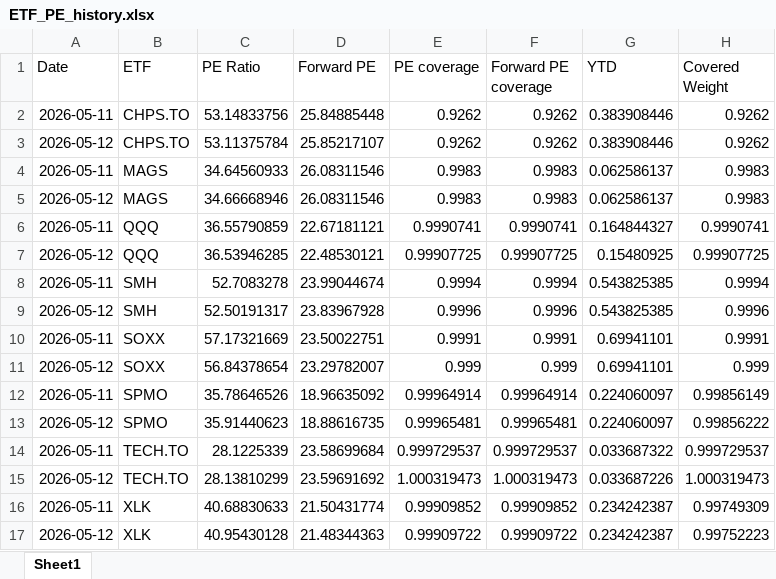
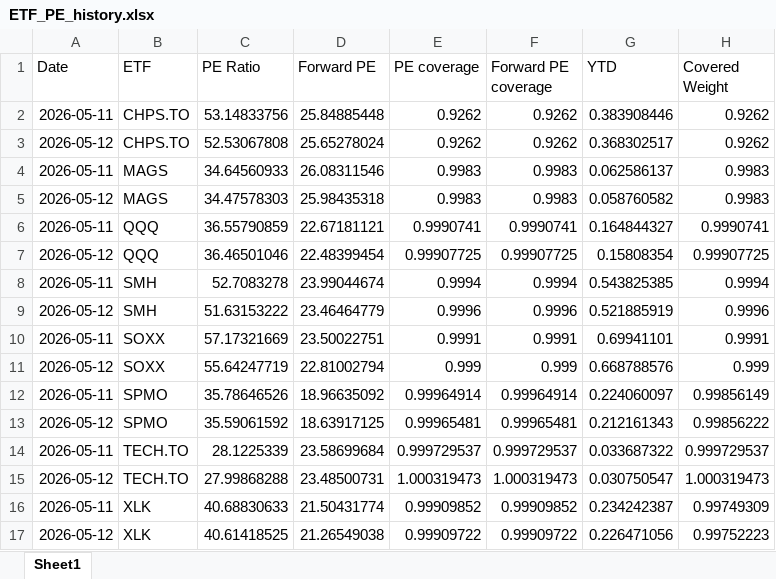
Before and after one commit to pianissix7mo/weekly-etf-report, an Excel workbook: etf_analyst_target_outputs/ETF_PE_history.xlsx, sheet Sheet1, drawn as a sheet; values as stored, in another font and other column widths than the file's, no borders; the diff names each change by its address in the sheet, - before the commit and + after, or states it on an @@ line.

```diff
--- a/etf_analyst_target_outputs/ETF_PE_history.xlsx (sheet Sheet1)
+++ b/etf_analyst_target_outputs/ETF_PE_history.xlsx (sheet Sheet1)
-C3 (PE Ratio): 53.11375784
+C3 (PE Ratio): 52.53067808
-D3 (Forward PE): 25.85217107
+D3 (Forward PE): 25.65278024
-G3 (YTD): 0.383908446
+G3 (YTD): 0.368302517
-C5 (PE Ratio): 34.66668946
+C5 (PE Ratio): 34.47578303
-D5 (Forward PE): 26.08311546
+D5 (Forward PE): 25.98435318
-G5 (YTD): 0.062586137
+G5 (YTD): 0.058760582
-C7 (PE Ratio): 36.53946285
+C7 (PE Ratio): 36.46501046
-D7 (Forward PE): 22.48530121
+D7 (Forward PE): 22.48399454
-G7 (YTD): 0.15480925
+G7 (YTD): 0.15808354
-C9 (PE Ratio): 52.50191317
+C9 (PE Ratio): 51.63153222
-D9 (Forward PE): 23.83967928
+D9 (Forward PE): 23.46464779
-G9 (YTD): 0.543825385
+G9 (YTD): 0.521885919
-C11 (PE Ratio): 56.84378654
+C11 (PE Ratio): 55.64247719
-D11 (Forward PE): 23.29782007
+D11 (Forward PE): 22.81002794
-G11 (YTD): 0.69941101
+G11 (YTD): 0.668788576
-C13 (PE Ratio): 35.91440623
+C13 (PE Ratio): 35.59061592
-D13 (Forward PE): 18.88616735
+D13 (Forward PE): 18.63917125
-G13 (YTD): 0.224060097
+G13 (YTD): 0.212161343
-C15 (PE Ratio): 28.13810299
+C15 (PE Ratio): 27.99868288
-D15 (Forward PE): 23.59691692
+D15 (Forward PE): 23.48500731
-G15 (YTD): 0.033687226
+G15 (YTD): 0.030750547
-C17 (PE Ratio): 40.95430128
+C17 (PE Ratio): 40.61418525
-D17 (Forward PE): 21.48344363
+D17 (Forward PE): 21.26549038
-G17 (YTD): 0.234242387
+G17 (YTD): 0.226471056
```
